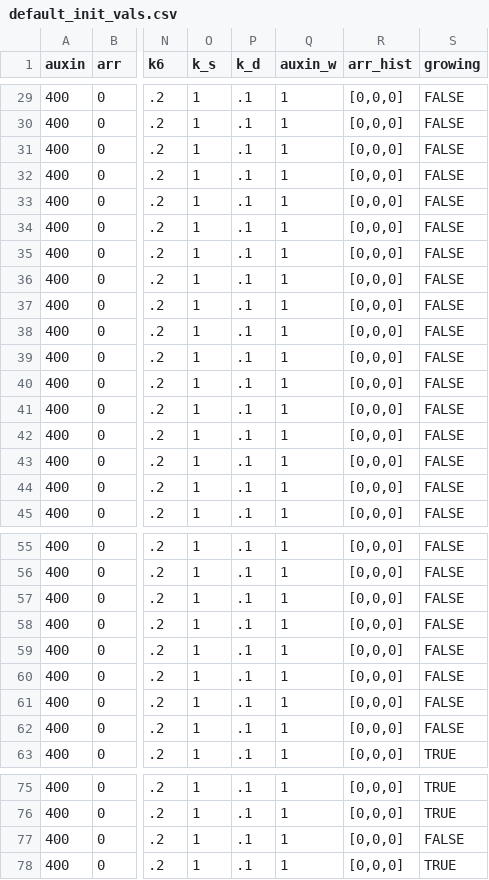
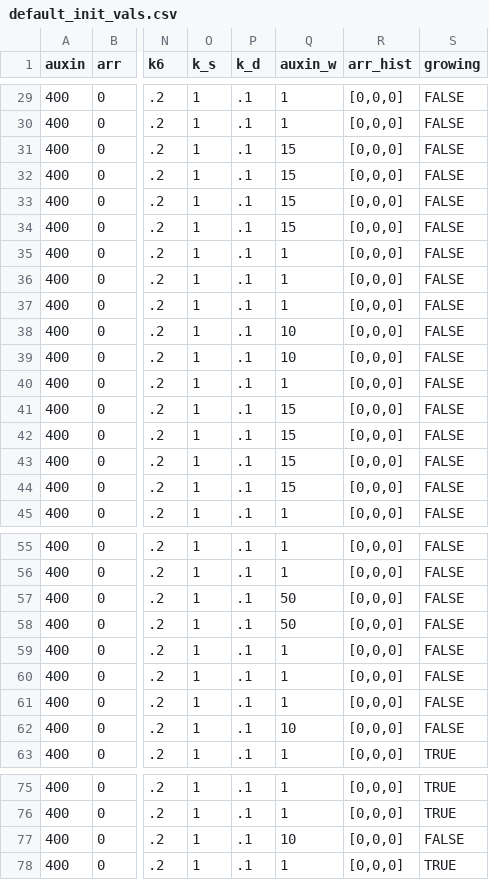
Before and after one commit to Jannetty/ARORA, a CSV file: src/sim/input/default_init_vals.csv, drawn as a sheet; only a part is shown, gaps mark what is left out; the diff covers the shown part only; the diff names each change by its address in the sheet, - before the commit and + after, or states it on an @@ line.

Commit message:
added auxin_w values to agree with van den berg 2021. Adjusted test to make sure auxin_w set correctly:wq

```diff
--- a/src/sim/input/default_init_vals.csv
+++ b/src/sim/input/default_init_vals.csv
-Q31:Q34 (auxin_w): 1
+Q31:Q34 (auxin_w): 15
-Q38:Q39 (auxin_w): 1
+Q38:Q39 (auxin_w): 10
-Q41:Q44 (auxin_w): 1
+Q41:Q44 (auxin_w): 15
-Q57:Q58 (auxin_w): 1
+Q57:Q58 (auxin_w): 50
-Q62 (auxin_w): 1
+Q62 (auxin_w): 10
-Q77 (auxin_w): 1
+Q77 (auxin_w): 10
```
Also changed, not shown: 38 edited cells elsewhere in this file, 1 other file.
